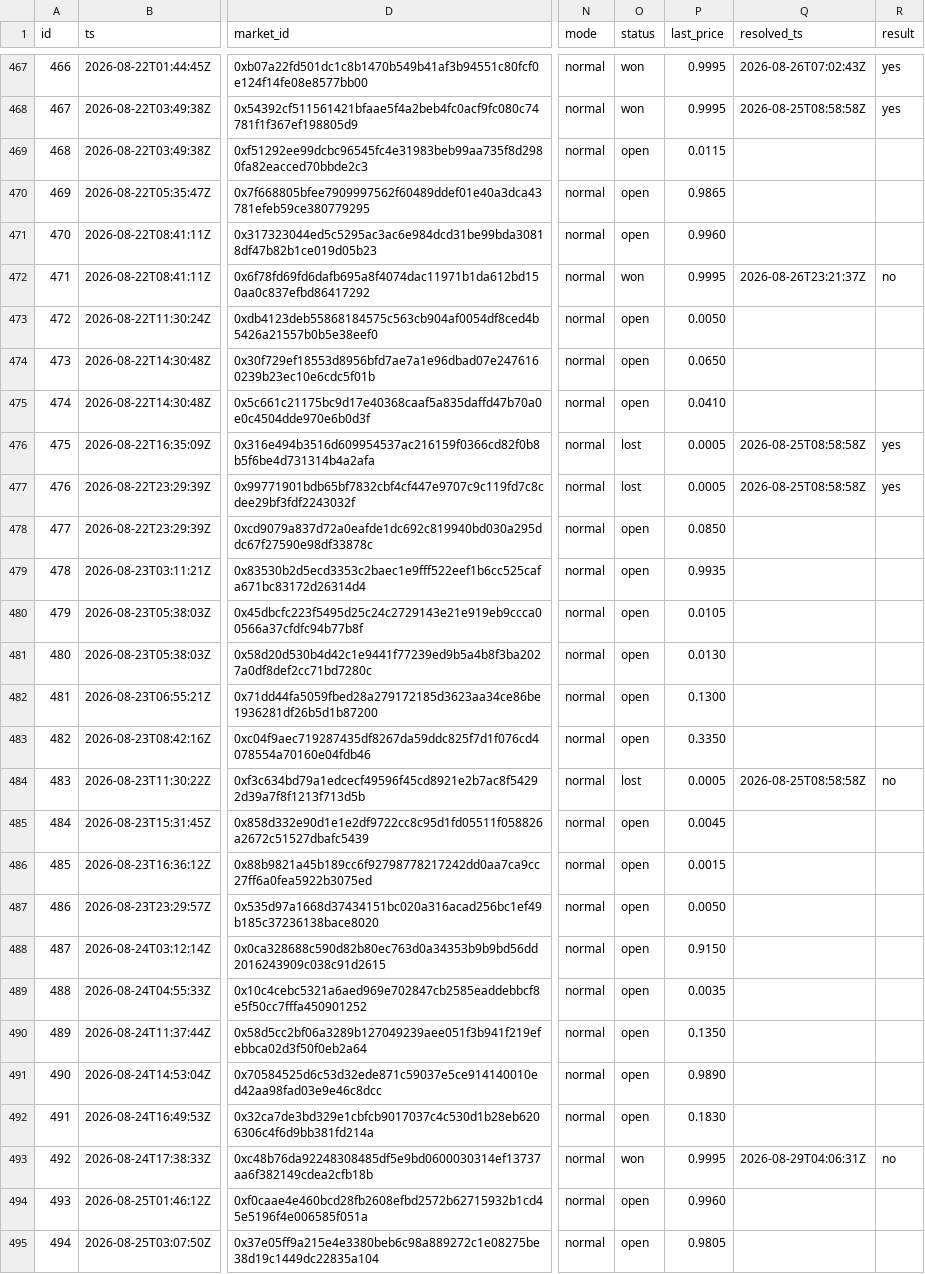
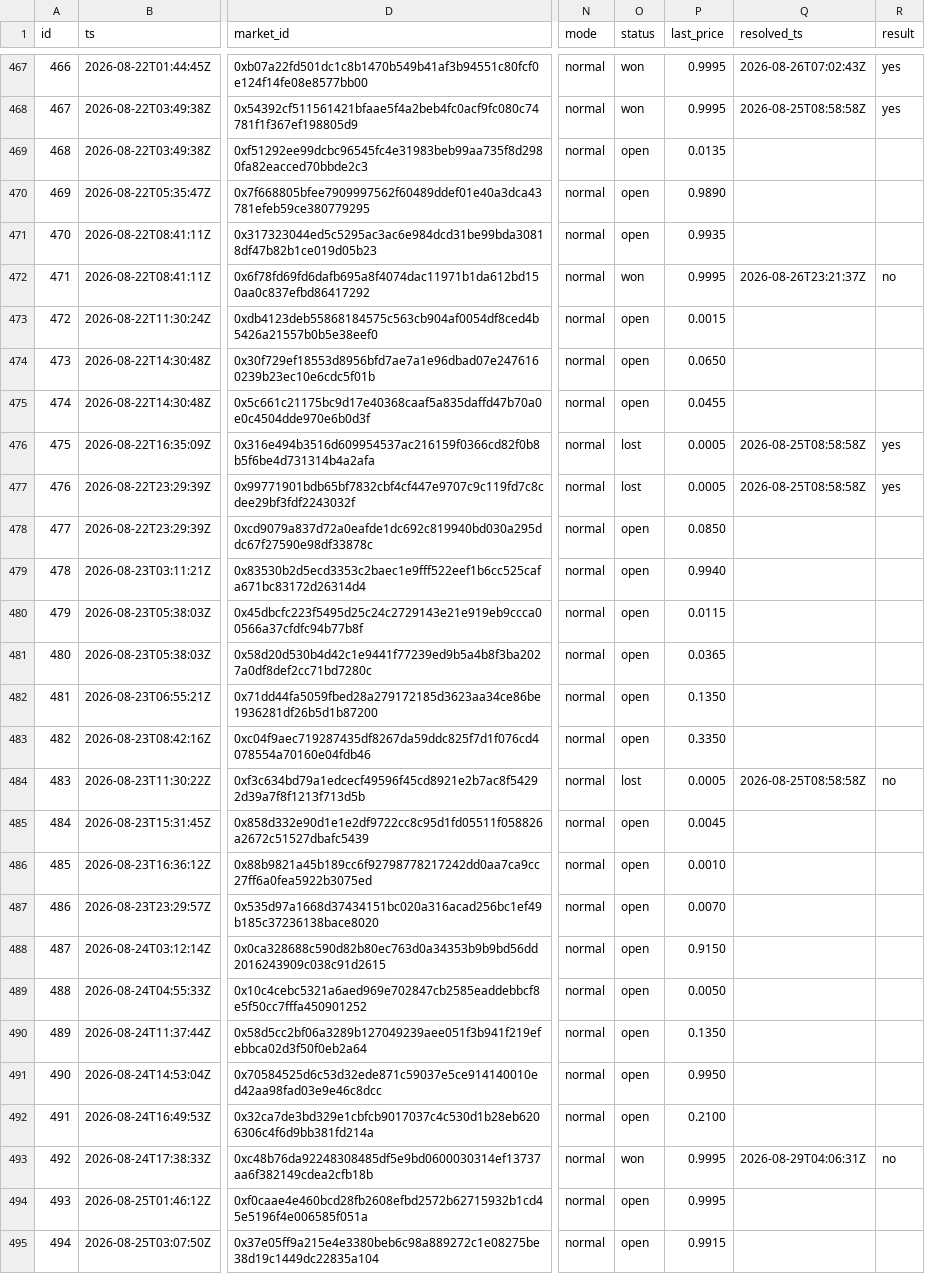
Before and after one commit to akadigari/tipoff, a CSV file: ledger/ledger.csv, drawn as a sheet; only a part is shown, gaps mark what is left out; the diff covers the shown part only; the diff names each change by its address in the sheet, - before the commit and + after, or states it on an @@ line.

```diff
--- a/ledger/ledger.csv
+++ b/ledger/ledger.csv
-P469 (last_price): 0.0115
+P469 (last_price): 0.0135
-P470 (last_price): 0.9865
+P470 (last_price): 0.9890
-P471 (last_price): 0.9960
+P471 (last_price): 0.9935
-P473 (last_price): 0.0050
+P473 (last_price): 0.0015
-P475 (last_price): 0.0410
+P475 (last_price): 0.0455
-P479 (last_price): 0.9935
+P479 (last_price): 0.9940
-P480 (last_price): 0.0105
+P480 (last_price): 0.0115
-P481 (last_price): 0.0130
+P481 (last_price): 0.0365
-P482 (last_price): 0.1300
+P482 (last_price): 0.1350
-P486 (last_price): 0.0015
+P486 (last_price): 0.0010
-P487 (last_price): 0.0050
+P487 (last_price): 0.0070
-P489 (last_price): 0.0035
+P489 (last_price): 0.0050
-P491 (last_price): 0.9890
+P491 (last_price): 0.9950
-P492 (last_price): 0.1830
+P492 (last_price): 0.2100
-P494 (last_price): 0.9960
+P494 (last_price): 0.9995
-P495 (last_price): 0.9805
+P495 (last_price): 0.9915
```
Also changed, not shown: 1 added row and 72 edited cells elsewhere in this file, 7 other files.
